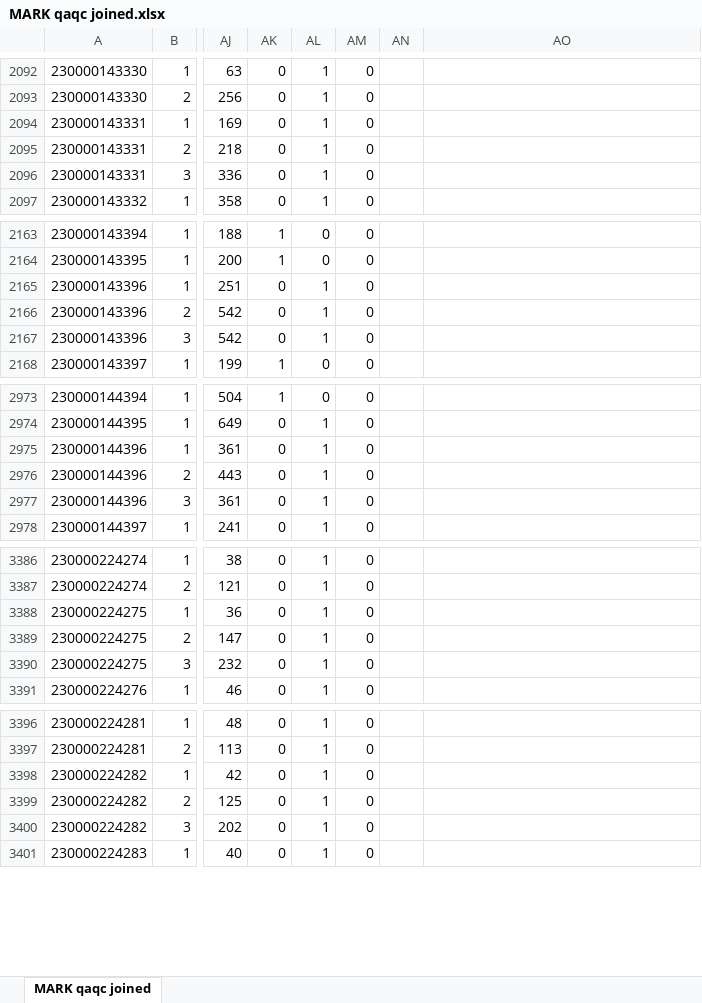
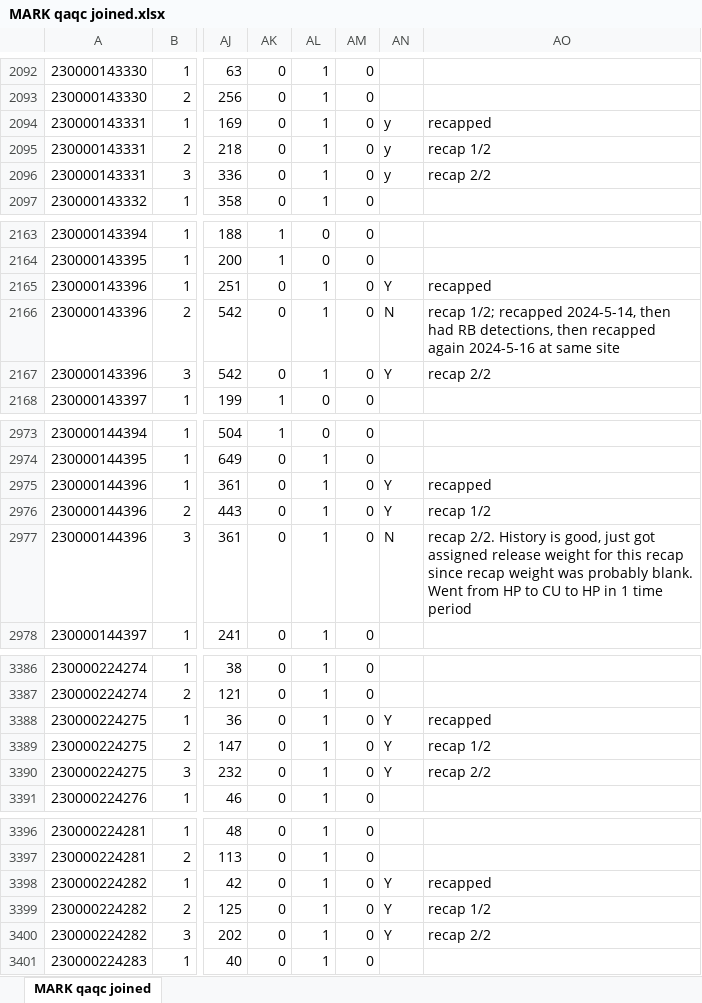
Before and after one commit to sfigraf/WGFP_dataclean_vis2.0, an Excel workbook: MARK qaqc joined.xlsx, sheet MARK qaqc joined, drawn as a sheet; only a part is shown, gaps mark what is left out; values as stored, in another font and other column widths than the file's, no cell formats; the diff covers the shown part only; the diff names each change by its address in the sheet, - before the commit and + after, or states it on an @@ line.

Commit message:
did all the lines QAQC

```diff
--- a/MARK qaqc joined.xlsx (sheet MARK qaqc joined)
+++ b/MARK qaqc joined.xlsx (sheet MARK qaqc joined)
-AN2094:AN2096: (empty)
+AN2094:AN2096: y
-AO2094: (empty)
+AO2094: recapped
-AO2095: (empty)
+AO2095: recap 1/2
-AO2096: (empty)
+AO2096: recap 2/2
-AN2165: (empty)
+AN2165: Y
-AO2165: (empty)
+AO2165: recapped
-AN2166: (empty)
+AN2166: N
-AO2166: (empty)
+AO2166: recap 1/2; recapped 2024-5-14, then had RB detections, then recapped again 2024-5-16 at same site
-AN2167: (empty)
+AN2167: Y
-AO2167: (empty)
+AO2167: recap 2/2
-AN2975:AN2976: (empty)
+AN2975:AN2976: Y
-AO2975: (empty)
+AO2975: recapped
-AO2976: (empty)
+AO2976: recap 1/2
-AN2977: (empty)
+AN2977: N
-AO2977: (empty)
+AO2977: recap 2/2. History is good, just got assigned release weight for this recap since recap weight was probably blank. Went from HP to CU to HP in 1 time period
-AN3388:AN3390: (empty)
+AN3388:AN3390: Y
-AO3388: (empty)
+AO3388: recapped
-AO3389: (empty)
+AO3389: recap 1/2
-AO3390: (empty)
+AO3390: recap 2/2
-AN3398:AN3400: (empty)
+AN3398:AN3400: Y
-AO3398: (empty)
+AO3398: recapped
-AO3399: (empty)
+AO3399: recap 1/2
-AO3400: (empty)
+AO3400: recap 2/2
```
Also changed, not shown: 480 edited cells elsewhere in this sheet, cell formats.
